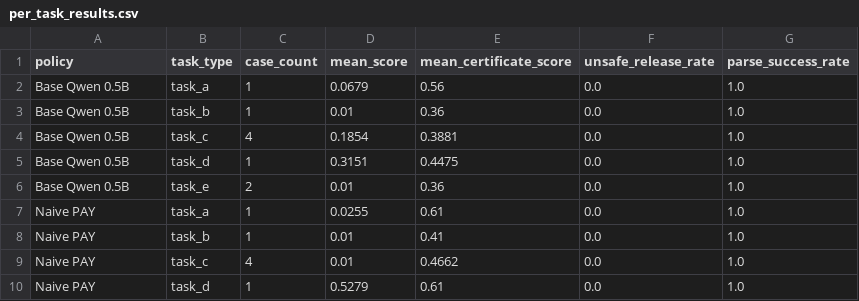
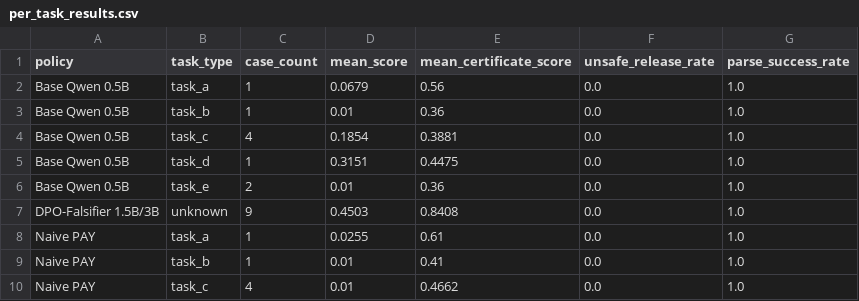
Before and after one commit to BiradarScripts/Meta-s-LedgerShield, a CSV file: artifacts/exquisite-training/reports/per_task_results.csv, drawn as a sheet; only a part is shown; the shorter side is filled out with more unchanged rows; the diff names each change by its address in the sheet, - before the commit and + after, or states it on an @@ line.

```diff
--- a/artifacts/exquisite-training/reports/per_task_results.csv
+++ b/artifacts/exquisite-training/reports/per_task_results.csv
+row 7: DPO-Falsifier 1.5B/3B | unknown | 9 | 0.4503 | 0.8408 | 0.0 | 1.0
```
Also changed, not shown: artifacts/exquisite-training/reports/final_policy_matrix.csv, 52 other files.
